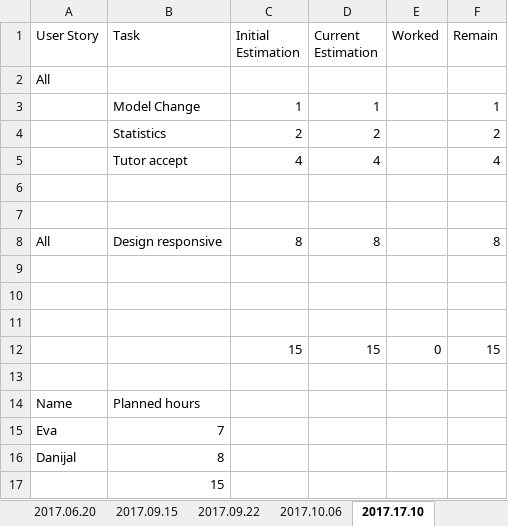
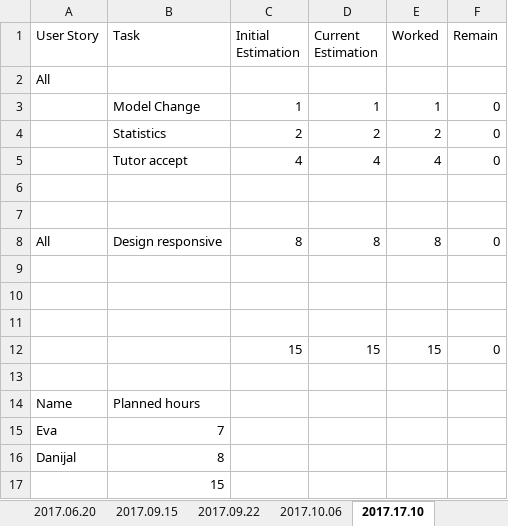
Before and after one commit to Eva0410/Nachhilfeboerse, an Excel workbook: 01_Planning/SprintLog.xlsx, sheet 2017.17.10, drawn as a sheet; values as stored, in another font and other column widths than the file's, no borders; the diff names each change by its address in the sheet, - before the commit and + after, or states it on an @@ line.

```diff
--- a/01_Planning/SprintLog.xlsx (sheet 2017.17.10)
+++ b/01_Planning/SprintLog.xlsx (sheet 2017.17.10)
-E3 (Worked): (empty)
+E3 (Worked): 1
-F3 (Remain): 1
+F3 (Remain): 0
-E4 (Worked): (empty)
+E4 (Worked): 2
-F4 (Remain): 2
+F4 (Remain): 0
-E5 (Worked): (empty)
+E5 (Worked): 4
-F5 (Remain): 4
+F5 (Remain): 0
-E8 (Worked): (empty)
+E8 (Worked): 8
-F8 (Remain): 8
+F8 (Remain): 0
-E12 (Worked): 0
+E12 (Worked): 15
-F12 (Remain): 15
+F12 (Remain): 0
```
Also changed, not shown: sheet Summary, other sheet tabs, 01_Planning/ProductBurndown.xlsx, 12 other files.
